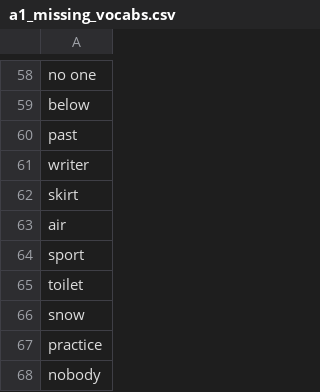
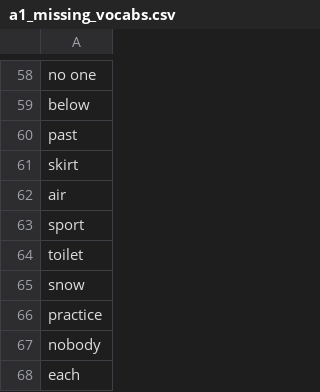
Before and after one commit to mohsenShakiba/Learnup-Data, a CSV file: lessons/a1_missing_vocabs.csv, drawn as a sheet; only a part is shown, gaps mark what is left out; the shorter side is filled out with more unchanged rows; the diff names each change by its address in the sheet, - before the commit and + after, or states it on an @@ line.

```diff
--- a/lessons/a1_missing_vocabs.csv
+++ b/lessons/a1_missing_vocabs.csv
-row 61: writer
```
Also changed, not shown: grammars/a1_grammar_to_lessons.csv, lessons/a1_used_vocabs.csv, 3 other files.
